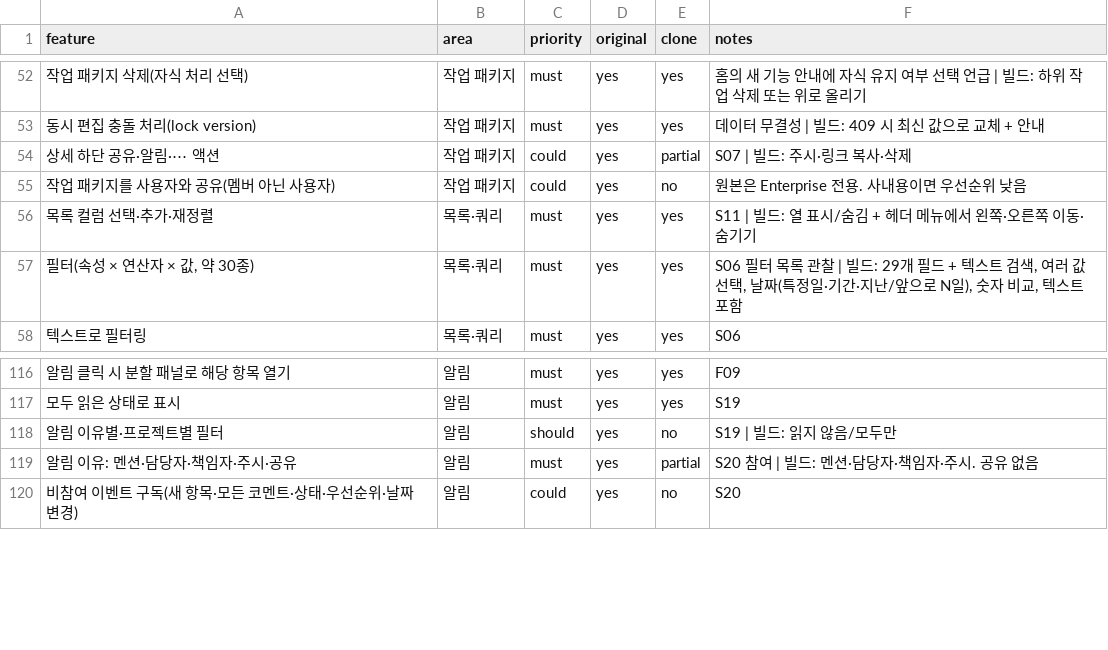
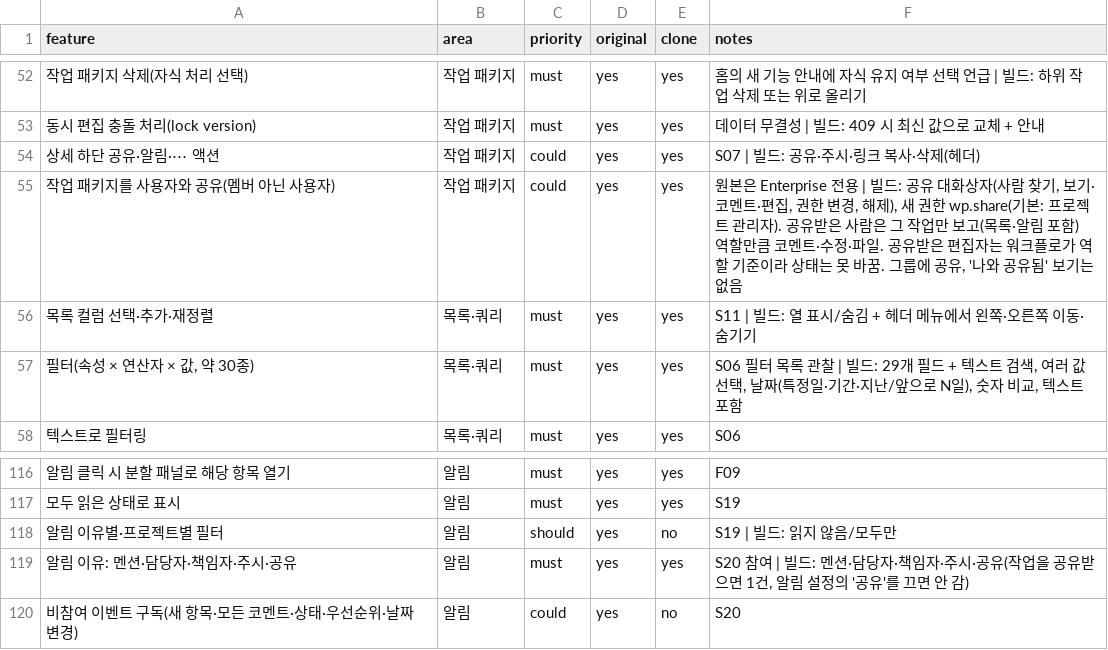
Before and after one commit to outlet13f/openPMS, a CSV file: replica/features.csv, drawn as a sheet; only a part is shown, gaps mark what is left out; the diff names each change by its address in the sheet, - before the commit and + after, or states it on an @@ line.

```diff
--- a/replica/features.csv
+++ b/replica/features.csv
-E54 (clone): partial
+E54 (clone): yes
-F54 (notes): S07 | 빌드: 주시·링크 복사·삭제
+F54 (notes): S07 | 빌드: 공유·주시·링크 복사·삭제(헤더)
-E55 (clone): no
+E55 (clone): yes
-F55 (notes): …Enterprise 전용. 사내용이면 우선순위 낮음
+F55 (notes): …Enterprise 전용 | 빌드: 공유 대화상자(사람 찾기, 보기·코멘트·편집, 권한 변경, 해제), 새 권한 wp.share(기본: 프로젝트 관리자). 공유받은 사람은 그 작업만 보고(목록·알림 포함) 역할만큼 코멘트·수정·파일. 공유받은 편집자는 워크플로가 역할 기준이라 상태는 못 바꿈. 그룹에 공유, '나와 공유됨' 보기는 없음
-E119 (clone): partial
+E119 (clone): yes
-F119 (notes): …자·주시. 공유 없음
+F119 (notes): …자·주시·공유(작업을 공유받으면 1건, 알림 설정의 '공유'를 끄면 안 감)
```
Also changed, not shown: 40 other files.
